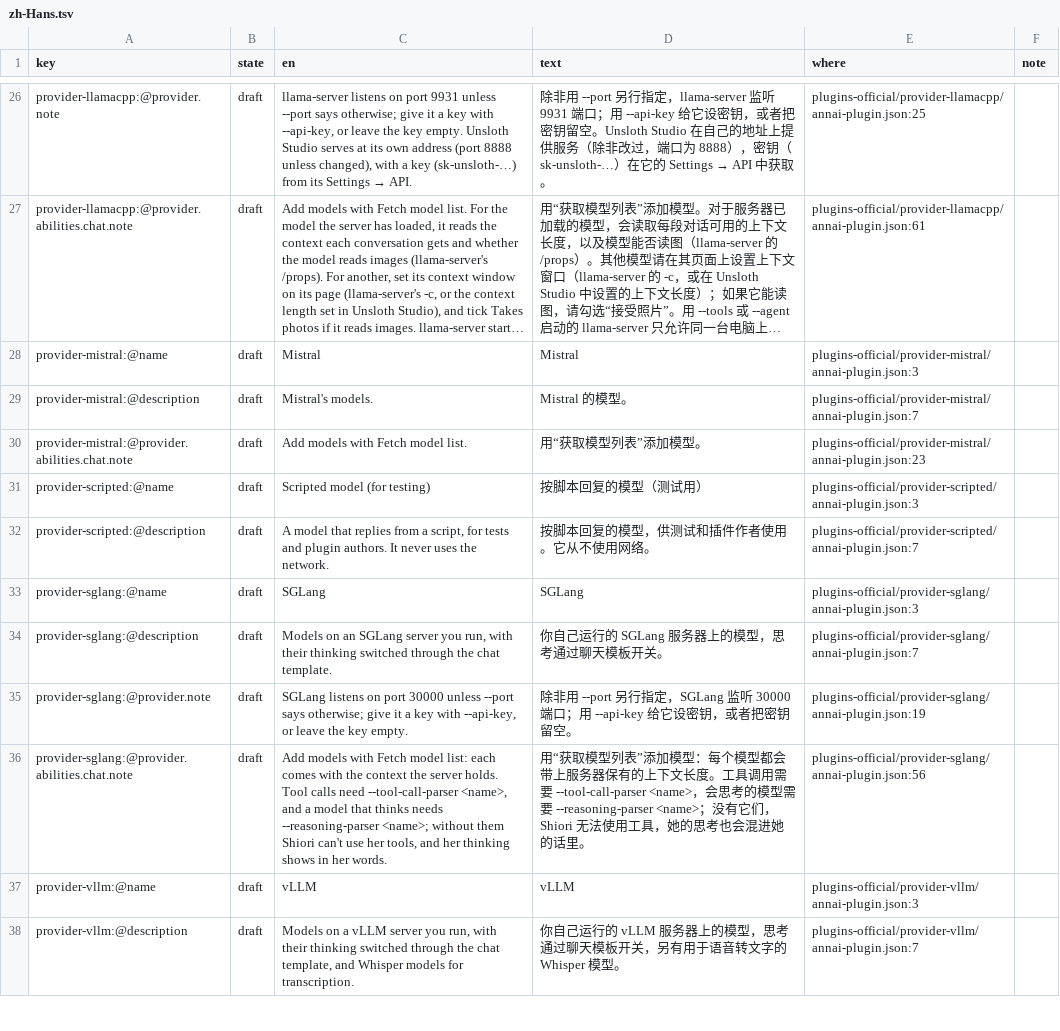
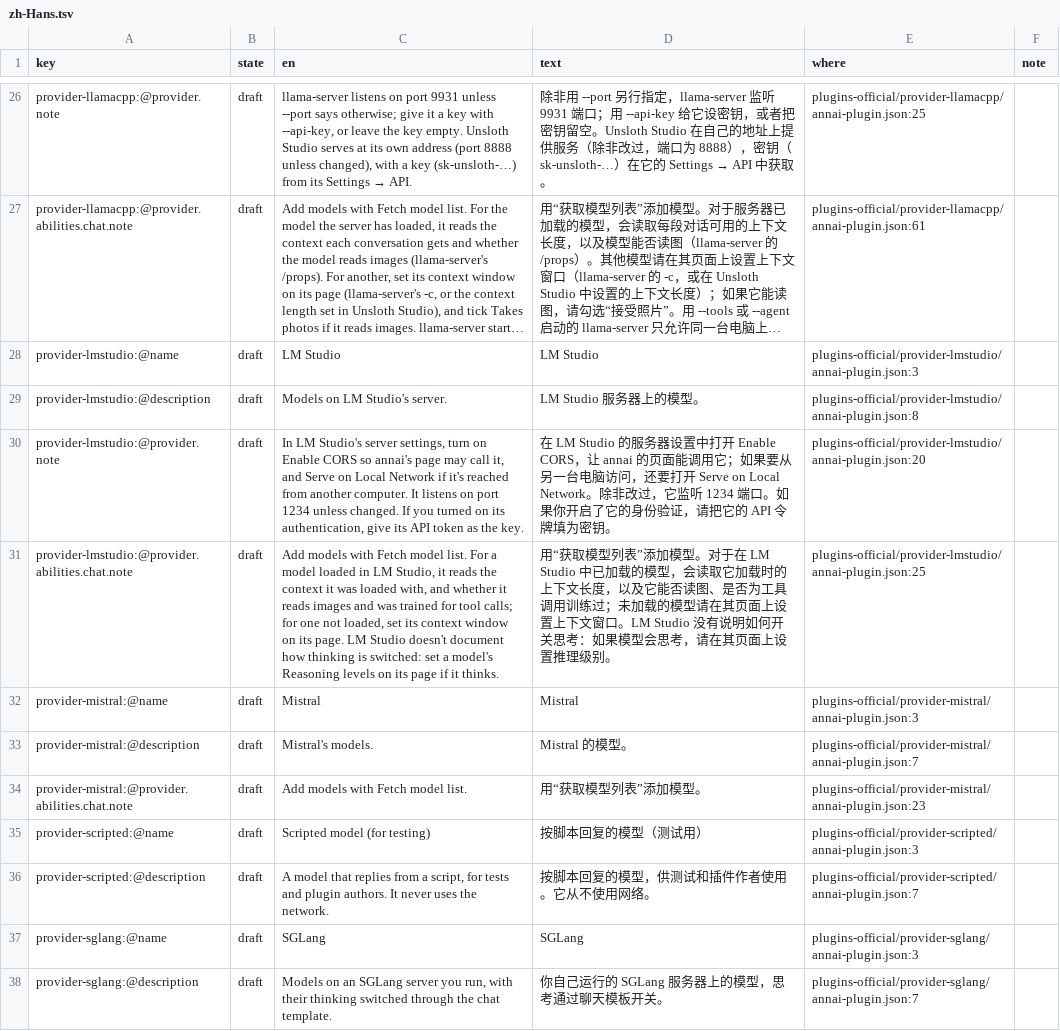
Before and after one commit to annai-guide/annai, a TSV file: l10n/zh-Hans.tsv, drawn as a sheet; only a part is shown, gaps mark what is left out; the shorter side is filled out with more unchanged rows; long unchanged cells end in …; the diff names each change by its address in the sheet, - before the commit and + after, or states it on an @@ line.

```diff
--- a/l10n/zh-Hans.tsv
+++ b/l10n/zh-Hans.tsv
+row 28: provider-lmstudio:@name | draft | LM Studio | LM Studio | plugins-official/provider-lmstudio/annai-plugin.json:3
+row 29: provider-lmstudio:@description | draft | Models on LM Studio's server. | LM Studio 服务器上的模型。 | plugins-official/provider-lmstudio/annai-plugin.json:8
+row 30: provider-lmstudio:@provider.note | draft | In LM Studio's server settings, turn on Enable CORS so annai's page may call it, and Serve on Local Network if it's reached from another computer. It listens on port 1234 unless changed. If you turned on its authentication, give its API token as the key. | 在 LM Studio 的服务器设置中打开 Enable CORS，让 annai 的页面能调用它；如果要从另一台电脑访问，还要打开 Serve on Local Network。除非改过，它监听 1234 端口。如果你开启了它的身份验证，请把它的 API 令牌填为密钥。 | plugins-official/provider-lmstudio/annai-plugin.json:20
+row 31: provider-lmstudio:@provider.abilities.chat.note | draft | Add models with Fetch model list. For a model loaded in LM Studio, it reads the context it was loaded with, and whether it reads images and was trained for tool calls; for one not loaded, set its context window on its page. LM Studio doesn't document how thinking is switched: set a model's Reasoning levels on its page if it thinks. | 用“获取模型列表”添加模型。对于在 LM Studio 中已加载的模型，会读取它加载时的上下文长度，以及它能否读图、是否为工具调用训练过；未加载的模型请在其页面上设置上下文窗口。LM Studio 没有说明如何开关思考：如果模型会思考，请在其页面上设置推理级别。 | plugins-official/provider-lmstudio/annai-plugin.json:25
```
Also changed, not shown: l10n/ja.tsv, 6 other files.
